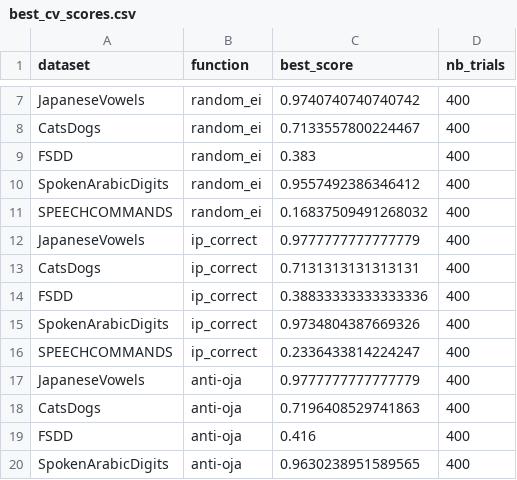
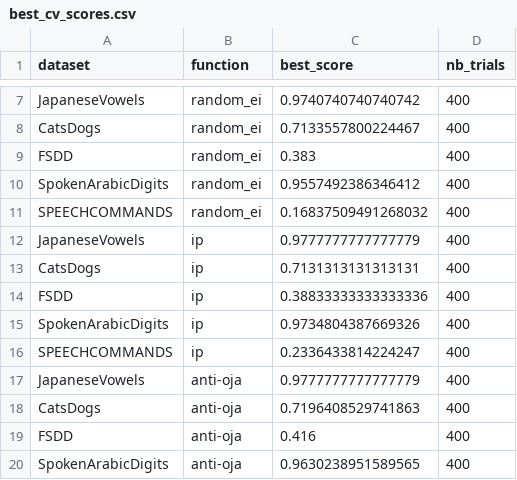
Before and after one commit to Finebouche/hag, a CSV file: outputs/hag/best_hyperparameters/best_cv_scores.csv, drawn as a sheet; only a part is shown, gaps mark what is left out.

Commit message:
Renamme ip_correct -> ip

```diff
--- a/outputs/hag/best_hyperparameters/best_cv_scores.csv
+++ b/outputs/hag/best_hyperparameters/best_cv_scores.csv
@@ -11,7 +11,7 @@ SpokenArabicDigits,random_ei,0.9557492386346412,400
 SPEECHCOMMANDS,random_ei,0.16837509491268032,400
-JapaneseVowels,ip_correct,0.9777777777777779,400
-CatsDogs,ip_correct,0.7131313131313131,400
-FSDD,ip_correct,0.38833333333333336,400
-SpokenArabicDigits,ip_correct,0.9734804387669326,400
-SPEECHCOMMANDS,ip_correct,0.2336433814224247,400
+JapaneseVowels,ip,0.9777777777777779,400
+CatsDogs,ip,0.7131313131313131,400
+FSDD,ip,0.38833333333333336,400
+SpokenArabicDigits,ip,0.9734804387669326,400
+SPEECHCOMMANDS,ip,0.2336433814224247,400
 JapaneseVowels,anti-oja,0.9777777777777779,400
```
Also changed, not shown: outputs/hag/analysis_results/hpo_strategy.csv, outputs/hag/metrics.csv, 21 other files.
